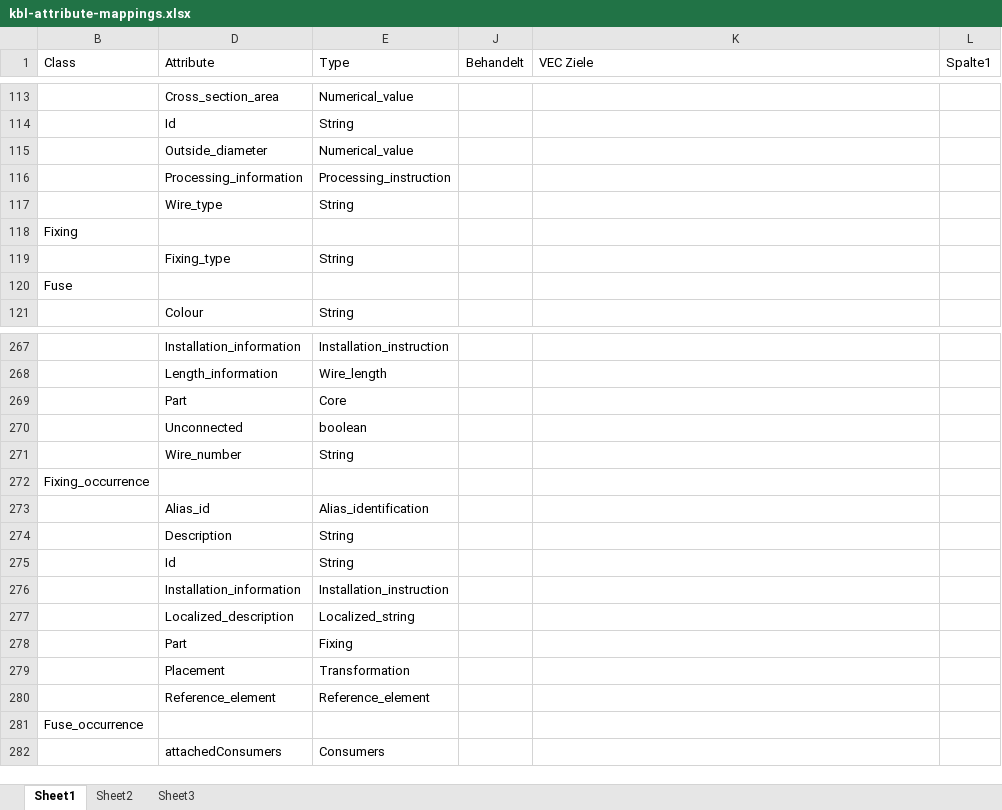
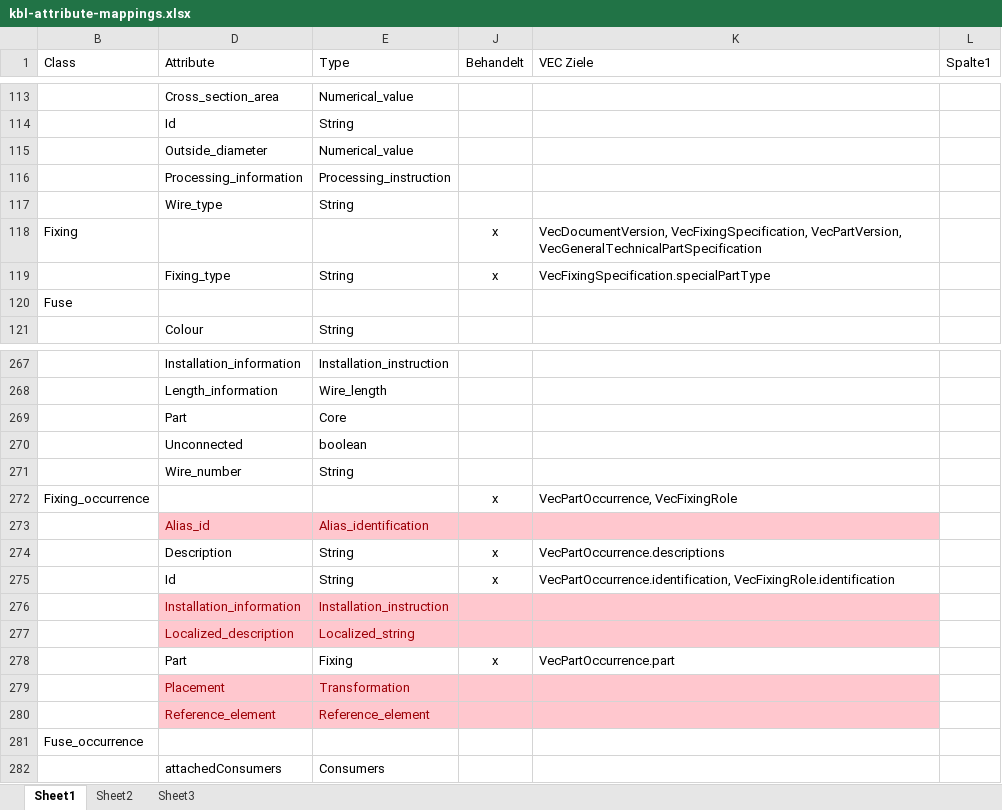
Before and after one commit to 4Soft-de/harness-model, an Excel workbook: kbl2vec/kbl-attribute-mappings.xlsx, sheet Sheet1, drawn as a sheet; only a part is shown, gaps mark what is left out; values as stored, in another font and other column widths than the file's, no borders; table styles not drawn; removed rows and columns are numbered as before the commit, all else as after; the diff names each change by its address in the sheet, - before the commit and + after, or states it on an @@ line.

Commit message:
Implement and test transformers for Fixing

```diff
--- a/kbl2vec/kbl-attribute-mappings.xlsx (sheet Sheet1)
+++ b/kbl2vec/kbl-attribute-mappings.xlsx (sheet Sheet1)
-J118:J119 (Behandelt): (empty)
+J118:J119 (Behandelt): x
-K118 (VEC Ziele): (empty)
+K118 (VEC Ziele): VecDocumentVersion, VecFixingSpecification, VecPartVersion, VecGeneralTechnicalPartSpecification
-K119 (VEC Ziele): (empty)
+K119 (VEC Ziele): VecFixingSpecification.specialPartType
-J272 (Behandelt): (empty)
+J272 (Behandelt): x
-K272 (VEC Ziele): (empty)
+K272 (VEC Ziele): VecPartOccurrence, VecFixingRole
@@ D273:E273 fill: none → #FFC7CE, text colour: black → #9C0006 @@
-J273:K273 fill: none
+J273:K273 fill: #FFC7CE
-row 274:  | Description | String
-row 275:  | Id | String
+row 274:  | Description | String | x | VecPartOccurrence.descriptions
+row 275:  | Id | String | x | VecPartOccurrence.identification, VecFixingRole.identification
@@ D276:E277 fill: none → #FFC7CE, text colour: black → #9C0006 @@
-J276:K277 fill: none
+J276:K277 fill: #FFC7CE
-J278 (Behandelt): (empty)
+J278 (Behandelt): x
-K278 (VEC Ziele): (empty)
+K278 (VEC Ziele): VecPartOccurrence.part
@@ D279:E280 fill: none → #FFC7CE, text colour: black → #9C0006 @@
-J279:K280 fill: none
+J279:K280 fill: #FFC7CE
```
Also changed, not shown: 8 other files.
